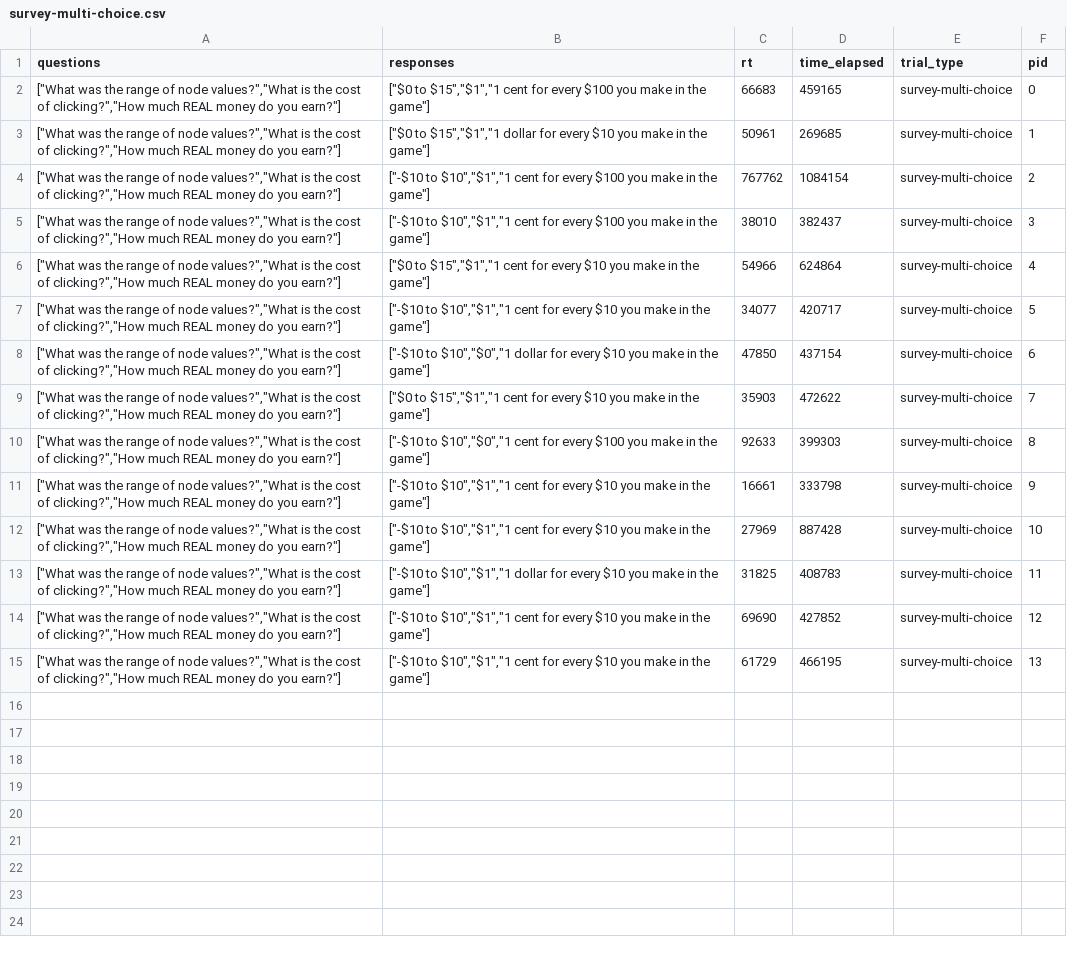
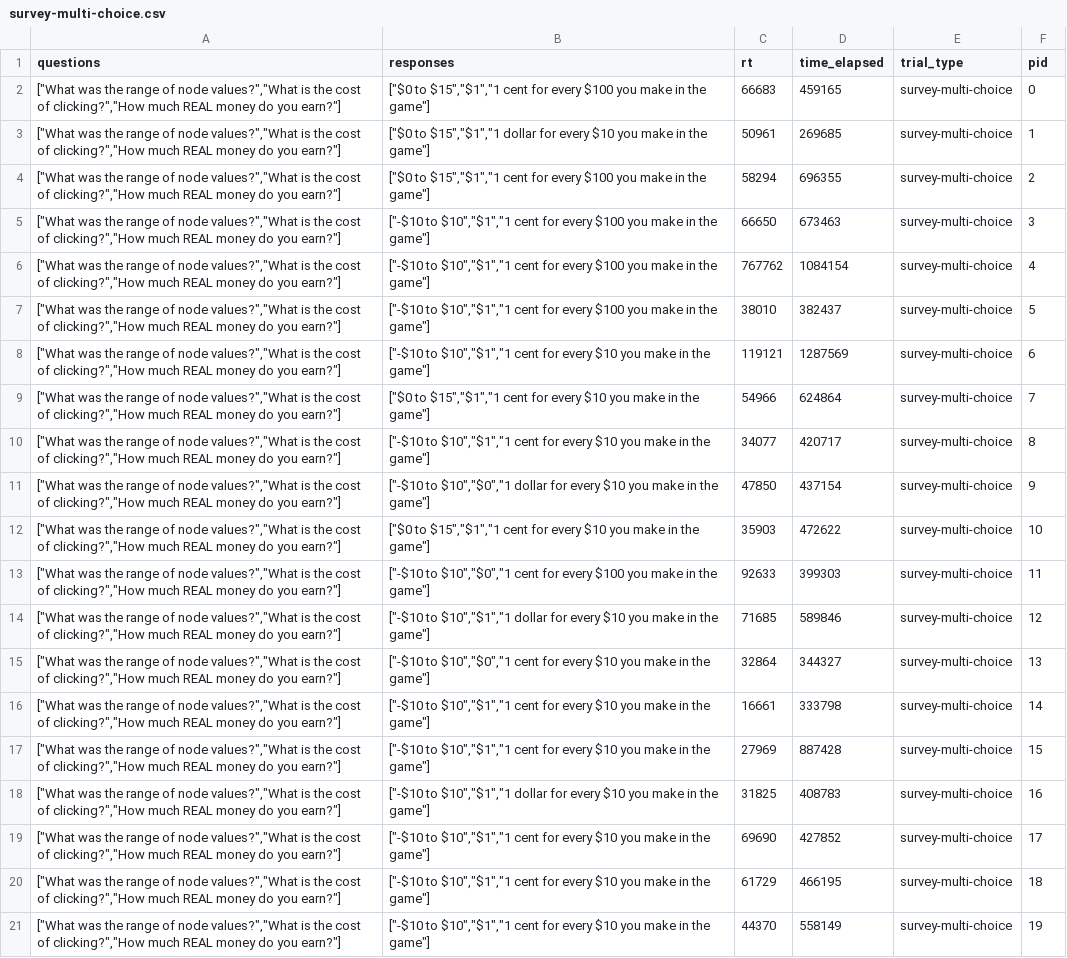
Before and after one commit to fredcallaway/planning, a CSV file: experiment/data/human/c0.7/survey-multi-choice.csv, drawn as a sheet; addresses are those after the commit; the diff names each change by its address in the sheet, - before the commit and + after, or states it on an @@ line.

```diff
--- a/experiment/data/human/c0.7/survey-multi-choice.csv
+++ b/experiment/data/human/c0.7/survey-multi-choice.csv
+row 4: ["What was the range of node values?","What is the cost of clicking?","How much REAL money do you earn?"] | ["$0 to $15","$1","1 cent for every $100 you make in the game"] | 58294 | 696355 | survey-multi-choice | 2
+row 5: ["What was the range of node values?","What is the cost of clicking?","How much REAL money do you earn?"] | ["-$10 to $10","$1","1 cent for every $100 you make in the game"] | 66650 | 673463 | survey-multi-choice | 3
-F6 (pid): 2
+F6 (pid): 4
-F7 (pid): 3
+F7 (pid): 5
+row 8: ["What was the range of node values?","What is the cost of clicking?","How much REAL money do you earn?"] | ["-$10 to $10","$1","1 cent for every $10 you make in the game"] | 119121 | 1287569 | survey-multi-choice | 6
-F9 (pid): 4
+F9 (pid): 7
-F10 (pid): 5
+F10 (pid): 8
-F11 (pid): 6
+F11 (pid): 9
-F12 (pid): 7
+F12 (pid): 10
-F13 (pid): 8
+F13 (pid): 11
+row 14: ["What was the range of node values?","What is the cost of clicking?","How much REAL money do you earn?"] | ["-$10 to $10","$1","1 dollar for every $10 you make in the game"] | 71685 | 589846 | survey-multi-choice | 12
+row 15: ["What was the range of node values?","What is the cost of clicking?","How much REAL money do you earn?"] | ["-$10 to $10","$0","1 cent for every $10 you make in the game"] | 32864 | 344327 | survey-multi-choice | 13
-F16 (pid): 9
+F16 (pid): 14
-F17 (pid): 10
+F17 (pid): 15
-F18 (pid): 11
+F18 (pid): 16
-F19 (pid): 12
+F19 (pid): 17
-F20 (pid): 13
+F20 (pid): 18
+row 21: ["What was the range of node values?","What is the cost of clicking?","How much REAL money do you earn?"] | ["-$10 to $10","$1","1 cent for every $10 you make in the game"] | 44370 | 558149 | survey-multi-choice | 19
```
Also changed, not shown: experiment/data/human/c0.6/button-response.csv, experiment/data/human/c0.6/survey-multi-choice.csv, 9 other files.
